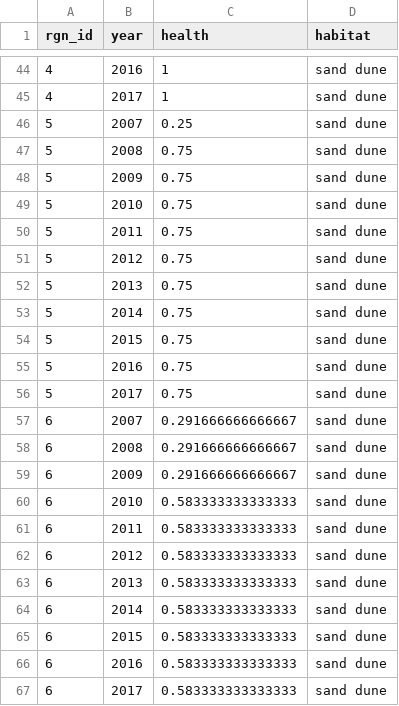
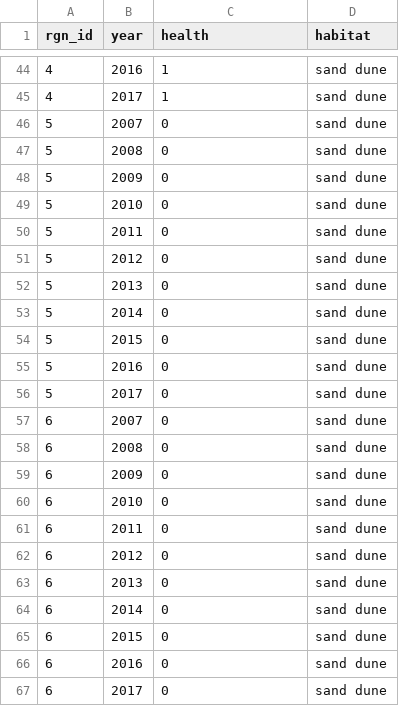
Before and after one commit to OHI-Science/esw, a CSV file: esw2018/layers/hab_sand_dune_health_esw2018.csv, drawn as a sheet; only a part is shown, gaps mark what is left out; the diff covers the shown part only.

```diff
--- a/esw2018/layers/hab_sand_dune_health_esw2018.csv
+++ b/esw2018/layers/hab_sand_dune_health_esw2018.csv
@@ -45,23 +45,23 @@
 4,2017,1,"sand dune"
-5,2007,0.25,"sand dune"
-5,2008,0.75,"sand dune"
-5,2009,0.75,"sand dune"
-5,2010,0.75,"sand dune"
-5,2011,0.75,"sand dune"
-5,2012,0.75,"sand dune"
-5,2013,0.75,"sand dune"
-5,2014,0.75,"sand dune"
-5,2015,0.75,"sand dune"
-5,2016,0.75,"sand dune"
-5,2017,0.75,"sand dune"
-6,2007,0.291666666666667,"sand dune"
-6,2008,0.291666666666667,"sand dune"
-6,2009,0.291666666666667,"sand dune"
-6,2010,0.583333333333333,"sand dune"
-6,2011,0.583333333333333,"sand dune"
-6,2012,0.583333333333333,"sand dune"
-6,2013,0.583333333333333,"sand dune"
-6,2014,0.583333333333333,"sand dune"
-6,2015,0.583333333333333,"sand dune"
-6,2016,0.583333333333333,"sand dune"
-6,2017,0.583333333333333,"sand dune"
+5,2007,0,"sand dune"
+5,2008,0,"sand dune"
+5,2009,0,"sand dune"
+5,2010,0,"sand dune"
+5,2011,0,"sand dune"
+5,2012,0,"sand dune"
+5,2013,0,"sand dune"
+5,2014,0,"sand dune"
+5,2015,0,"sand dune"
+5,2016,0,"sand dune"
+5,2017,0,"sand dune"
+6,2007,0,"sand dune"
+6,2008,0,"sand dune"
+6,2009,0,"sand dune"
+6,2010,0,"sand dune"
+6,2011,0,"sand dune"
+6,2012,0,"sand dune"
+6,2013,0,"sand dune"
+6,2014,0,"sand dune"
+6,2015,0,"sand dune"
+6,2016,0,"sand dune"
+6,2017,0,"sand dune"
```
Also changed, not shown: 33 edited cells elsewhere in this file, esw2018/layers.csv, esw2018/layers/cw_pesticides_esw2018.csv, 33 other files.
